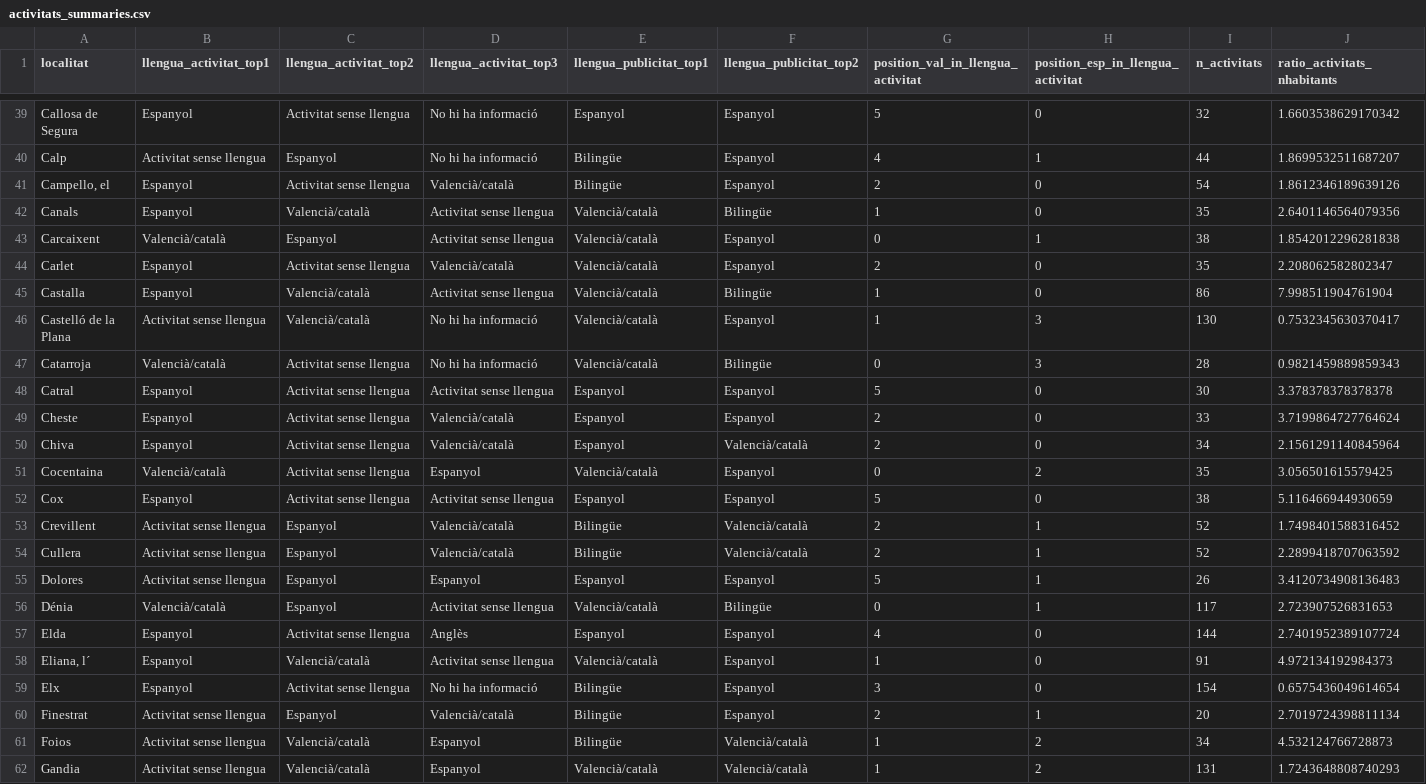
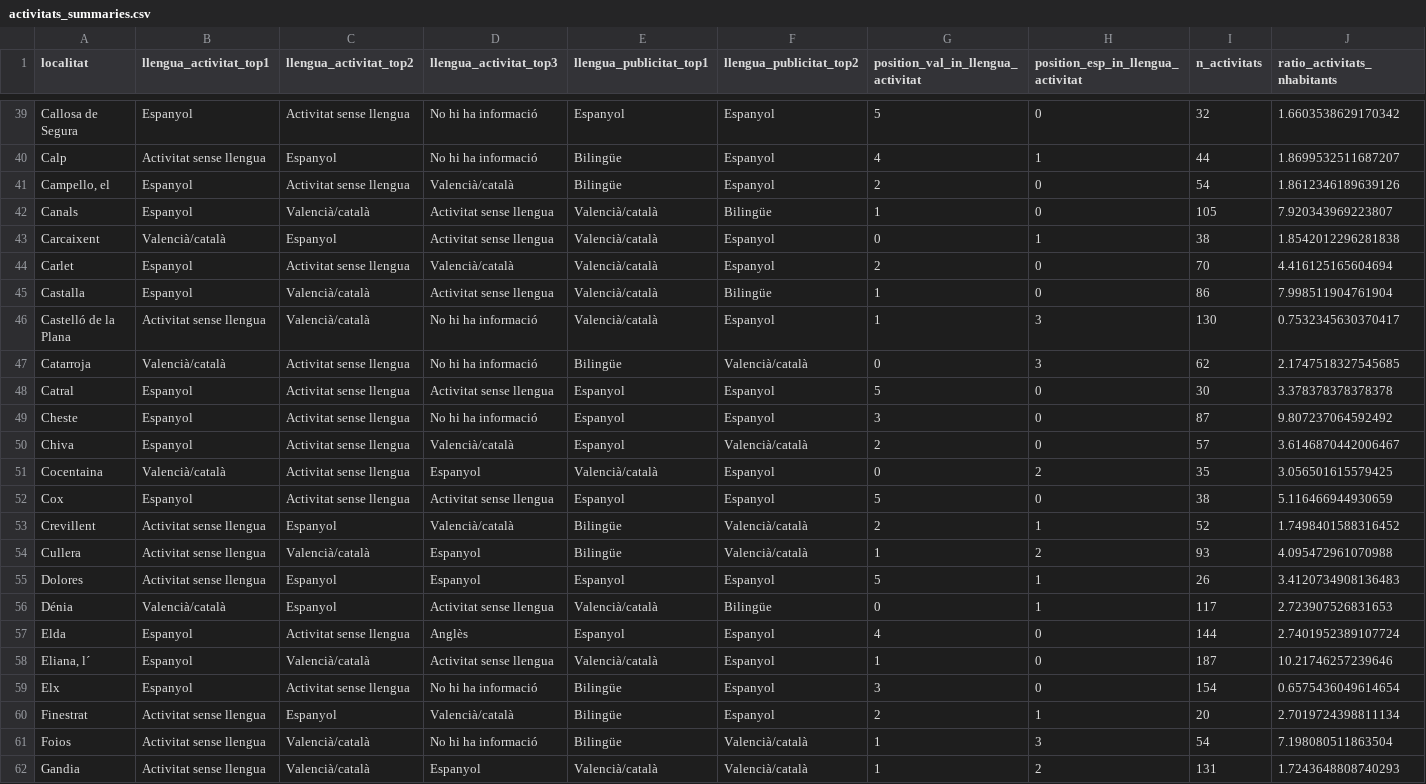
Before and after one commit to JQ-MC/acpv-projecte-linguistic, a CSV file: data/activitats_summaries.csv, drawn as a sheet; only a part is shown, gaps mark what is left out; the diff covers the shown part only.

Commit message:
valencia data updated

```diff
--- a/data/activitats_summaries.csv
+++ b/data/activitats_summaries.csv
@@ -41,11 +41,11 @@ Calp,Activitat sense llengua,Espanyol,No hi ha informació,Bilingüe,Espanyol,4,
 "Campello, el",Espanyol,Activitat sense llengua,Valencià/català,Bilingüe,Espanyol,2,0,54,1.8612346189639126
-Canals,Espanyol,Valencià/català,Activitat sense llengua,Valencià/català,Bilingüe,1,0,35,2.6401146564079356
+Canals,Espanyol,Valencià/català,Activitat sense llengua,Valencià/català,Bilingüe,1,0,105,7.920343969223807
 Carcaixent,Valencià/català,Espanyol,Activitat sense llengua,Valencià/català,Espanyol,0,1,38,1.8542012296281838
-Carlet,Espanyol,Activitat sense llengua,Valencià/català,Valencià/català,Espanyol,2,0,35,2.208062582802347
+Carlet,Espanyol,Activitat sense llengua,Valencià/català,Valencià/català,Espanyol,2,0,70,4.416125165604694
 Castalla,Espanyol,Valencià/català,Activitat sense llengua,Valencià/català,Bilingüe,1,0,86,7.998511904761904
 Castelló de la Plana,Activitat sense llengua,Valencià/català,No hi ha informació,Valencià/català,Espanyol,1,3,130,0.7532345630370417
-Catarroja,Valencià/català,Activitat sense llengua,No hi ha informació,Valencià/català,Bilingüe,0,3,28,0.9821459889859343
+Catarroja,Valencià/català,Activitat sense llengua,No hi ha informació,Bilingüe,Valencià/català,0,3,62,2.1747518327545685
 Catral,Espanyol,Activitat sense llengua,Activitat sense llengua,Espanyol,Espanyol,5,0,30,3.378378378378378
-Cheste,Espanyol,Activitat sense llengua,Valencià/català,Espanyol,Espanyol,2,0,33,3.7199864727764624
-Chiva,Espanyol,Activitat sense llengua,Valencià/català,Espanyol,Valencià/català,2,0,34,2.1561291140845964
+Cheste,Espanyol,Activitat sense llengua,No hi ha informació,Espanyol,Espanyol,3,0,87,9.807237064592492
+Chiva,Espanyol,Activitat sense llengua,Valencià/català,Espanyol,Valencià/català,2,0,57,3.6146870442006467
 Cocentaina,Valencià/català,Activitat sense llengua,Espanyol,Valencià/català,Espanyol,0,2,35,3.056501615579425
@@ -53,3 +53,3 @@ Cox,Espanyol,Activitat sense llengua,Activitat sense llengua,Espanyol,Espanyol,5
 Crevillent,Activitat sense llengua,Espanyol,Valencià/català,Bilingüe,Valencià/català,2,1,52,1.7498401588316452
-Cullera,Activitat sense llengua,Espanyol,Valencià/català,Bilingüe,Valencià/català,2,1,52,2.2899418707063592
+Cullera,Activitat sense llengua,Valencià/català,Espanyol,Bilingüe,Valencià/català,1,2,93,4.095472961070988
 Dolores,Activitat sense llengua,Espanyol,Espanyol,Espanyol,Espanyol,5,1,26,3.4120734908136483
@@ -57,6 +57,6 @@ Dénia,Valencià/català,Espanyol,Activitat sense llengua,Valencià/català,Bili
 Elda,Espanyol,Activitat sense llengua,Anglès,Espanyol,Espanyol,4,0,144,2.7401952389107724
-"Eliana, l´",Espanyol,Valencià/català,Activitat sense llengua,Valencià/català,Espanyol,1,0,91,4.972134192984373
+"Eliana, l´",Espanyol,Valencià/català,Activitat sense llengua,Valencià/català,Espanyol,1,0,187,10.21746257239646
 Elx,Espanyol,Activitat sense llengua,No hi ha informació,Bilingüe,Espanyol,3,0,154,0.6575436049614654
 Finestrat,Activitat sense llengua,Espanyol,Valencià/català,Bilingüe,Espanyol,2,1,20,2.7019724398811134
-Foios,Activitat sense llengua,Valencià/català,Espanyol,Bilingüe,Valencià/català,1,2,34,4.532124766728873
+Foios,Activitat sense llengua,Valencià/català,No hi ha informació,Bilingüe,Valencià/català,1,3,54,7.198080511863504
 Gandia,Activitat sense llengua,Valencià/català,Espanyol,Valencià/català,Valencià/català,1,2,131,1.7243648808740293
```
Also changed, not shown: 171 edited cells elsewhere in this file, 3 other files.
